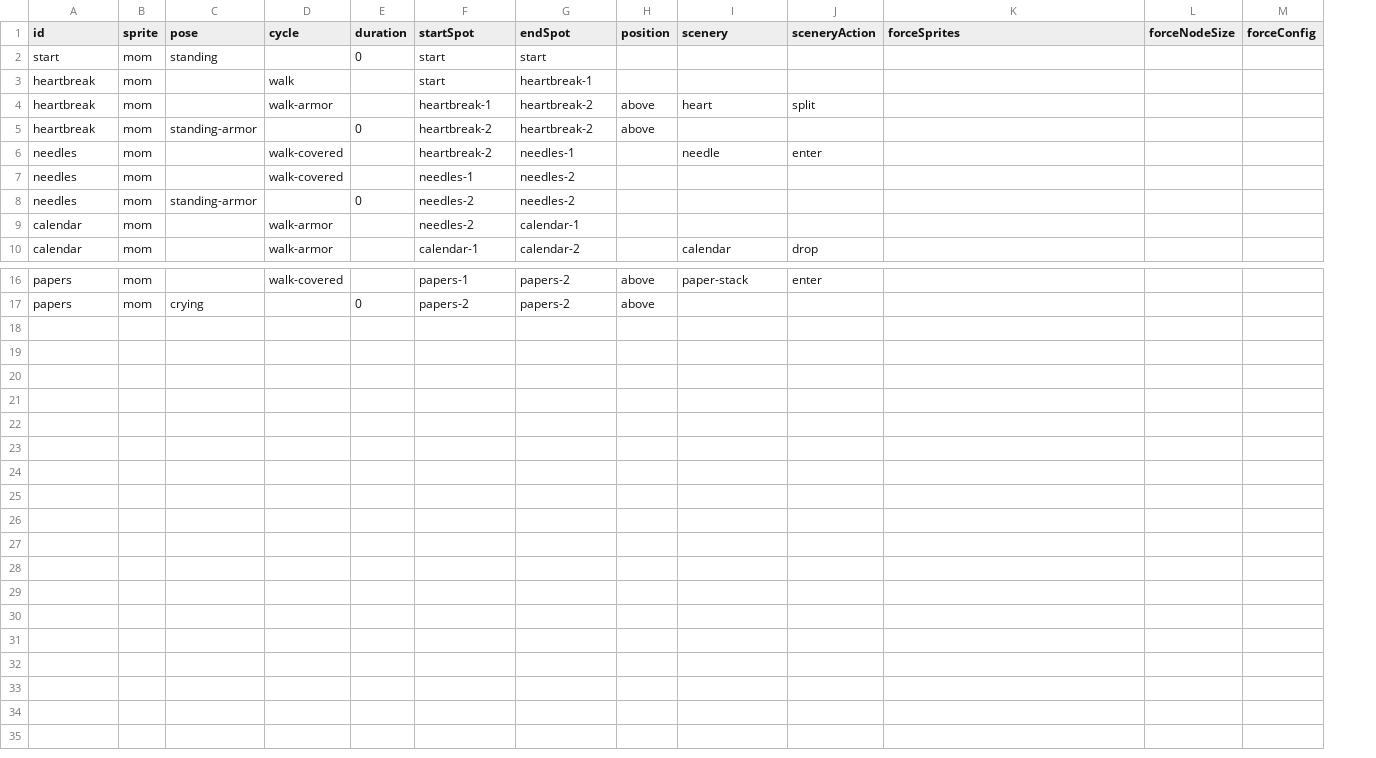
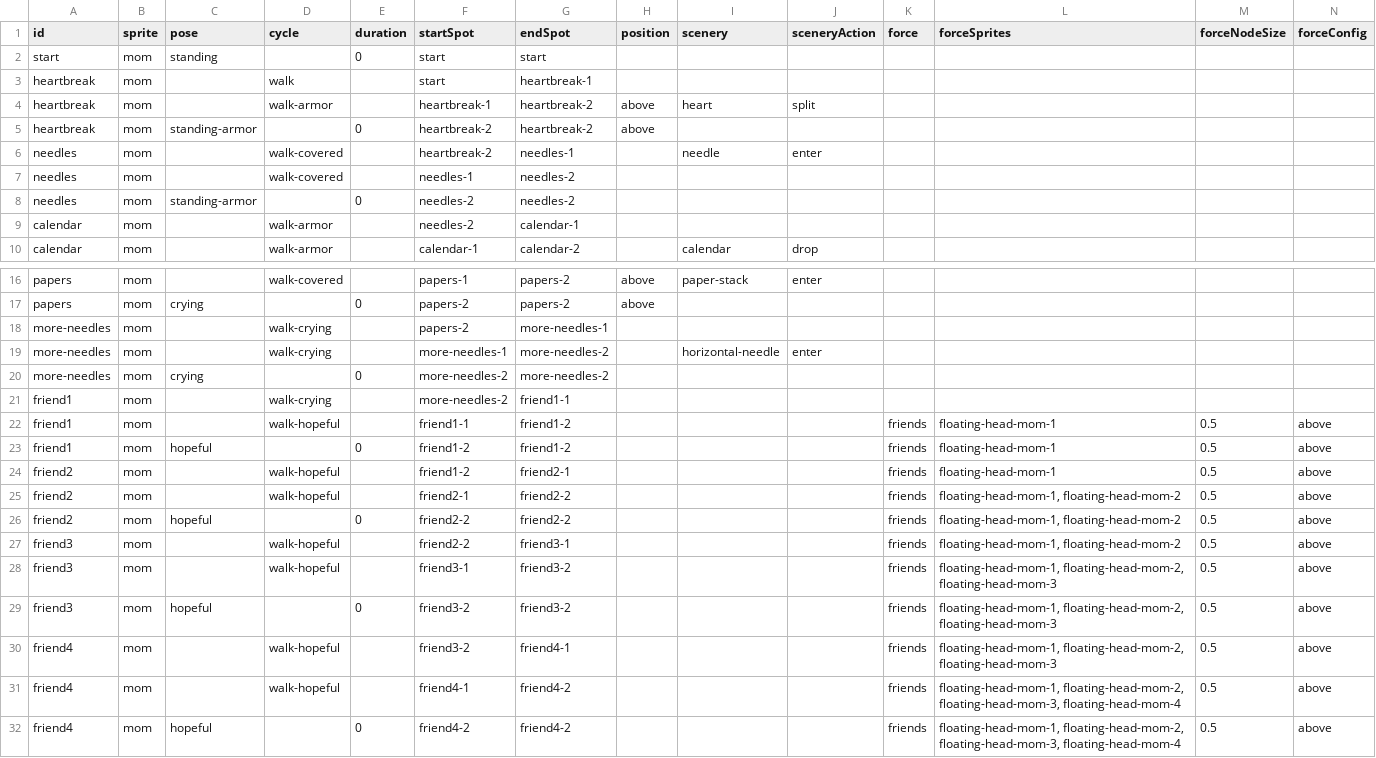
Before and after one commit to the-pudding/ivf, a CSV file: src/data/beats-mom.csv, drawn as a sheet; only a part is shown, gaps mark what is left out; the diff names each change by its address in the sheet, - before the commit and + after, or states it on an @@ line.

Commit message:
force diagram preventing restarts

```diff
--- a/src/data/beats-mom.csv
+++ b/src/data/beats-mom.csv
+column K (force), empty
+row 18: more-needles | mom |  | walk-crying |  | papers-2 | more-needles-1
+row 19: more-needles | mom |  | walk-crying |  | more-needles-1 | more-needles-2 |  | horizontal-needle | enter
+row 20: more-needles | mom | crying |  | 0 | more-needles-2 | more-needles-2
+row 21: friend1 | mom |  | walk-crying |  | more-needles-2 | friend1-1
+row 22: friend1 | mom |  | walk-hopeful |  | friend1-1 | friend1-2 |  |  |  | friends | floating-head-mom-1 | 0.5 | above
+row 23: friend1 | mom | hopeful |  | 0 | friend1-2 | friend1-2 |  |  |  | friends | floating-head-mom-1 | 0.5 | above
+row 24: friend2 | mom |  | walk-hopeful |  | friend1-2 | friend2-1 |  |  |  | friends | floating-head-mom-1 | 0.5 | above
+row 25: friend2 | mom |  | walk-hopeful |  | friend2-1 | friend2-2 |  |  |  | friends | floating-head-mom-1, floating-head-mom-2 | 0.5 | above
+row 26: friend2 | mom | hopeful |  | 0 | friend2-2 | friend2-2 |  |  |  | friends | floating-head-mom-1, floating-head-mom-2 | 0.5 | above
+row 27: friend3 | mom |  | walk-hopeful |  | friend2-2 | friend3-1 |  |  |  | friends | floating-head-mom-1, floating-head-mom-2 | 0.5 | above
+row 28: friend3 | mom |  | walk-hopeful |  | friend3-1 | friend3-2 |  |  |  | friends | floating-head-mom-1, floating-head-mom-2, floating-head-mom-3 | 0.5 | above
+row 29: friend3 | mom | hopeful |  | 0 | friend3-2 | friend3-2 |  |  |  | friends | floating-head-mom-1, floating-head-mom-2, floating-head-mom-3 | 0.5 | above
+row 30: friend4 | mom |  | walk-hopeful |  | friend3-2 | friend4-1 |  |  |  | friends | floating-head-mom-1, floating-head-mom-2, floating-head-mom-3 | 0.5 | above
+row 31: friend4 | mom |  | walk-hopeful |  | friend4-1 | friend4-2 |  |  |  | friends | floating-head-mom-1, floating-head-mom-2, floating-head-mom-3, floating-head-mom-4 | 0.5 | above
+row 32: friend4 | mom | hopeful |  | 0 | friend4-2 | friend4-2 |  |  |  | friends | floating-head-mom-1, floating-head-mom-2, floating-head-mom-3, floating-head-mom-4 | 0.5 | above
```
Also changed, not shown: 6 other files.
